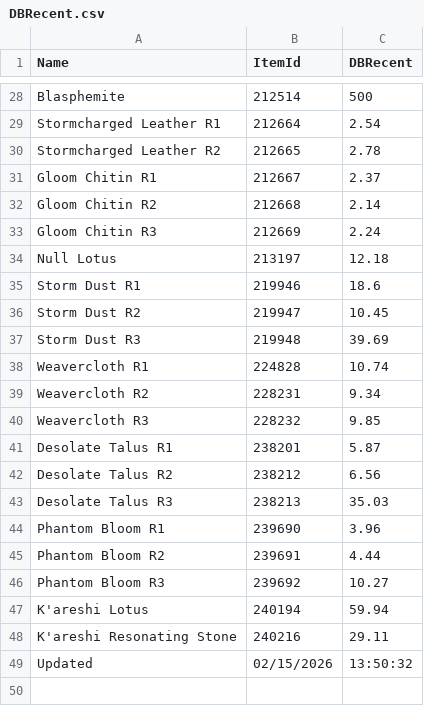
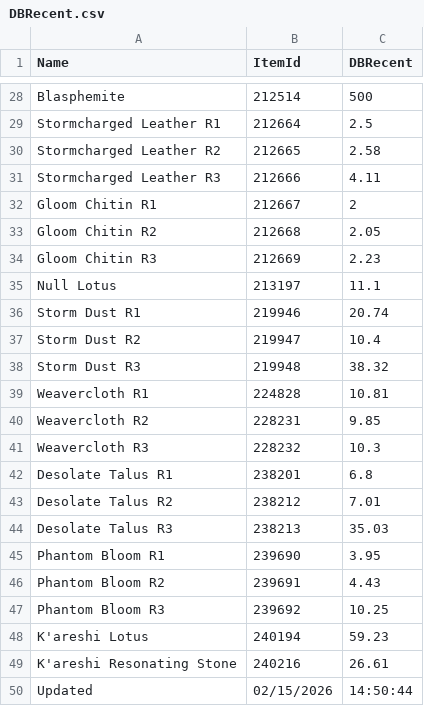
Before and after one commit to ninthwalker/wow_thaumaturgy, a CSV file: DBRecent.csv, drawn as a sheet; only a part is shown, gaps mark what is left out; the diff covers the shown part only.

Commit message:
Update DBRecent.csv

```diff
--- a/DBRecent.csv
+++ b/DBRecent.csv
@@ -28,22 +28,23 @@
 "Blasphemite","212514","500"
-"Stormcharged Leather R1","212664","2.54"
-"Stormcharged Leather R2","212665","2.78"
-"Gloom Chitin R1","212667","2.37"
-"Gloom Chitin R2","212668","2.14"
-"Gloom Chitin R3","212669","2.24"
-"Null Lotus","213197","12.18"
-"Storm Dust R1","219946","18.6"
-"Storm Dust R2","219947","10.45"
-"Storm Dust R3","219948","39.69"
-"Weavercloth R1","224828","10.74"
-"Weavercloth R2","228231","9.34"
-"Weavercloth R3","228232","9.85"
-"Desolate Talus R1","238201","5.87"
-"Desolate Talus R2","238212","6.56"
+"Stormcharged Leather R1","212664","2.5"
+"Stormcharged Leather R2","212665","2.58"
+"Stormcharged Leather R3","212666","4.11"
+"Gloom Chitin R1","212667","2"
+"Gloom Chitin R2","212668","2.05"
+"Gloom Chitin R3","212669","2.23"
+"Null Lotus","213197","11.1"
+"Storm Dust R1","219946","20.74"
+"Storm Dust R2","219947","10.4"
+"Storm Dust R3","219948","38.32"
+"Weavercloth R1","224828","10.81"
+"Weavercloth R2","228231","9.85"
+"Weavercloth R3","228232","10.3"
+"Desolate Talus R1","238201","6.8"
+"Desolate Talus R2","238212","7.01"
 "Desolate Talus R3","238213","35.03"
-"Phantom Bloom R1","239690","3.96"
-"Phantom Bloom R2","239691","4.44"
-"Phantom Bloom R3","239692","10.27"
-"K'areshi Lotus","240194","59.94"
-"K'areshi Resonating Stone","240216","29.11"
-"Updated","02/15/2026","13:50:32"
+"Phantom Bloom R1","239690","3.95"
+"Phantom Bloom R2","239691","4.43"
+"Phantom Bloom R3","239692","10.25"
+"K'areshi Lotus","240194","59.23"
+"K'areshi Resonating Stone","240216","26.61"
+"Updated","02/15/2026","14:50:44"
```
Also changed, not shown: 23 edited cells elsewhere in this file.
